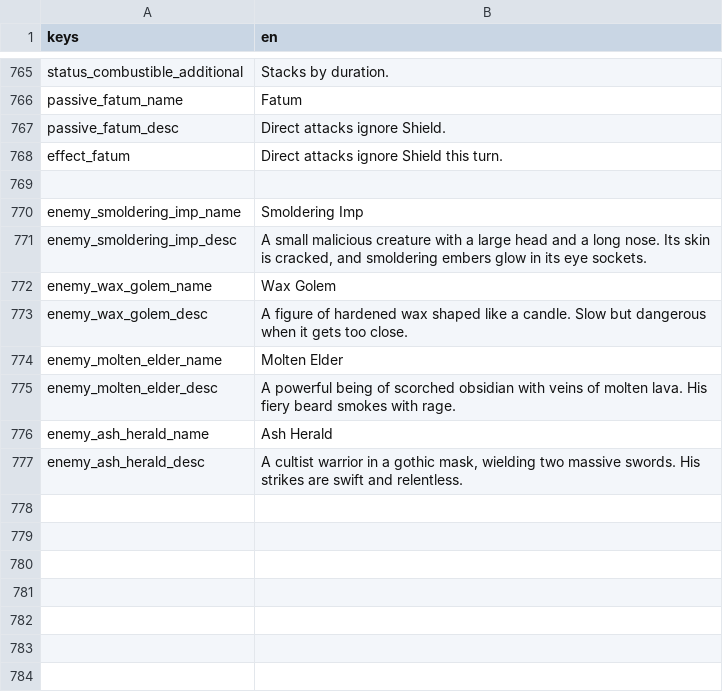
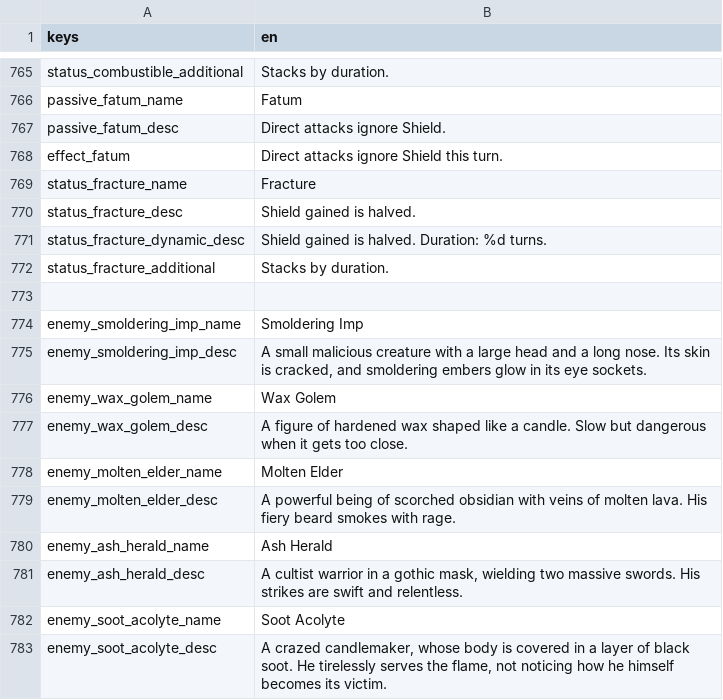
Before and after one commit to Bineev/crawler26, a CSV file: localization/en.csv, drawn as a sheet; only a part is shown, gaps mark what is left out; the diff names each change by its address in the sheet, - before the commit and + after, or states it on an @@ line.

```diff
--- a/localization/en.csv
+++ b/localization/en.csv
+row 769: status_fracture_name | Fracture
+row 770: status_fracture_desc | Shield gained is halved.
+row 771: status_fracture_dynamic_desc | Shield gained is halved. Duration: %d turns.
+row 772: status_fracture_additional | Stacks by duration.
+row 782: enemy_soot_acolyte_name | Soot Acolyte
+row 783: enemy_soot_acolyte_desc | A crazed candlemaker, whose body is covered in a layer of black soot. He tirelessly serves the flame, not noticing how he himself becomes its victim.
```
Also changed, not shown: localization/ru.csv, 17 other files.
